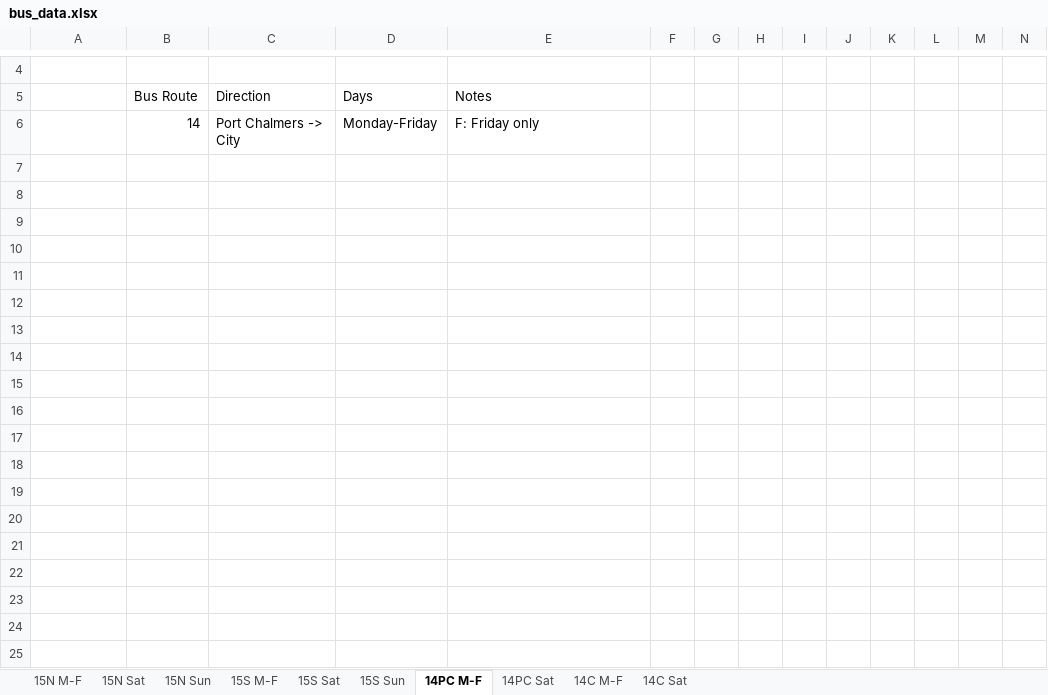
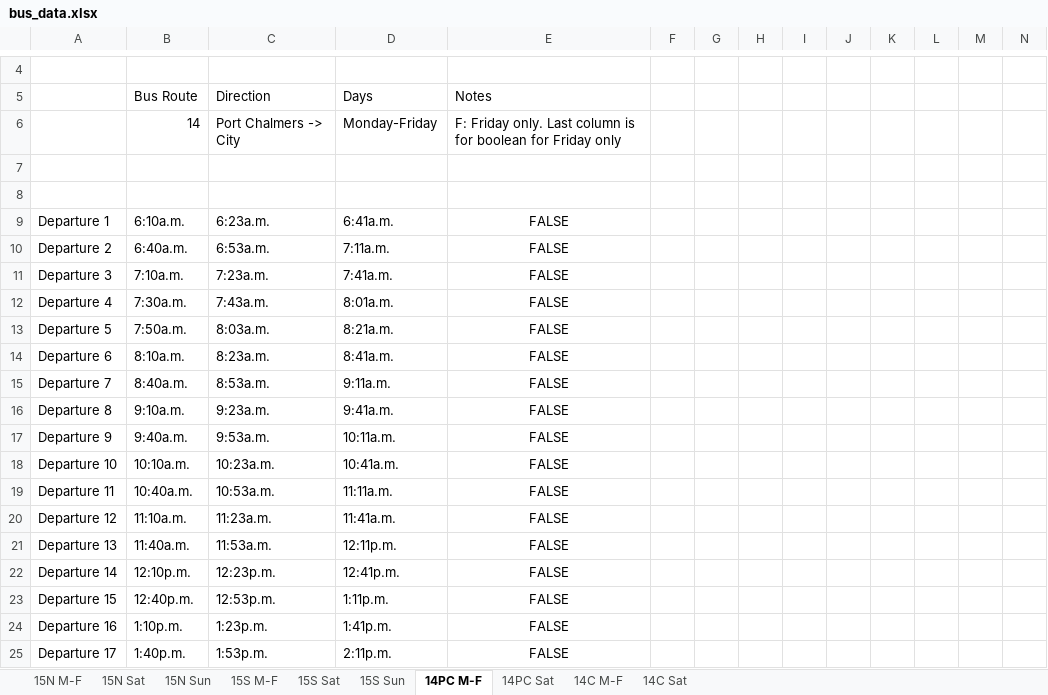
Before and after one commit to 737BassTP/COSC345-Game, an Excel workbook: data/bus_data.xlsx, sheet 14PC M-F, drawn as a sheet; only a part is shown, gaps mark what is left out; values as stored, in another font and other column widths than the file's, no borders; rows hold the shown columns only; the diff covers the shown part only; the diff names each change by its address in the sheet, - before the commit and + after, or states it on an @@ line.

Commit message:
Add departure list for 15 and 14

```diff
--- a/data/bus_data.xlsx (sheet 14PC M-F)
+++ b/data/bus_data.xlsx (sheet 14PC M-F)
-E6: F: Friday only
+E6: F: Friday only. Last column is for boolean for Friday only
+row 7: (empty)
+row 8: (empty)
+row 9: Departure 1 | 6:10a.m. | 6:23a.m. | 6:41a.m. | FALSE
+row 10: Departure 2 | 6:40a.m. | 6:53a.m. | 7:11a.m. | FALSE
+row 11: Departure 3 | 7:10a.m. | 7:23a.m. | 7:41a.m. | FALSE
+row 12: Departure 4 | 7:30a.m. | 7:43a.m. | 8:01a.m. | FALSE
+row 13: Departure 5 | 7:50a.m. | 8:03a.m. | 8:21a.m. | FALSE
+row 14: Departure 6 | 8:10a.m. | 8:23a.m. | 8:41a.m. | FALSE
+row 15: Departure 7 | 8:40a.m. | 8:53a.m. | 9:11a.m. | FALSE
+row 16: Departure 8 | 9:10a.m. | 9:23a.m. | 9:41a.m. | FALSE
+row 17: Departure 9 | 9:40a.m. | 9:53a.m. | 10:11a.m. | FALSE
+row 18: Departure 10 | 10:10a.m. | 10:23a.m. | 10:41a.m. | FALSE
+row 19: Departure 11 | 10:40a.m. | 10:53a.m. | 11:11a.m. | FALSE
+row 20: Departure 12 | 11:10a.m. | 11:23a.m. | 11:41a.m. | FALSE
+row 21: Departure 13 | 11:40a.m. | 11:53a.m. | 12:11p.m. | FALSE
+row 22: Departure 14 | 12:10p.m. | 12:23p.m. | 12:41p.m. | FALSE
+row 23: Departure 15 | 12:40p.m. | 12:53p.m. | 1:11p.m. | FALSE
+row 24: Departure 16 | 1:10p.m. | 1:23p.m. | 1:41p.m. | FALSE
+row 25: Departure 17 | 1:40p.m. | 1:53p.m. | 2:11p.m. | FALSE
```
Also changed, not shown: 15 added rows elsewhere in this sheet, sheet 14C M-F, sheet 15N M-F, sheet 15S M-F, sheet 15N Sat, sheet 15S Sat, sheet 14C Sat, 3 more sheets.
